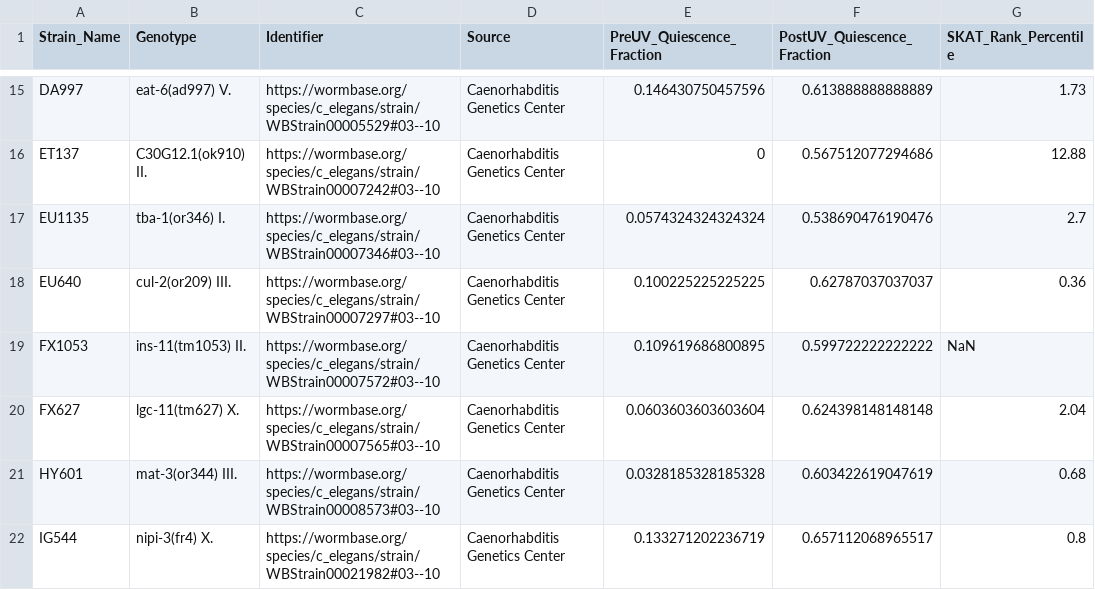
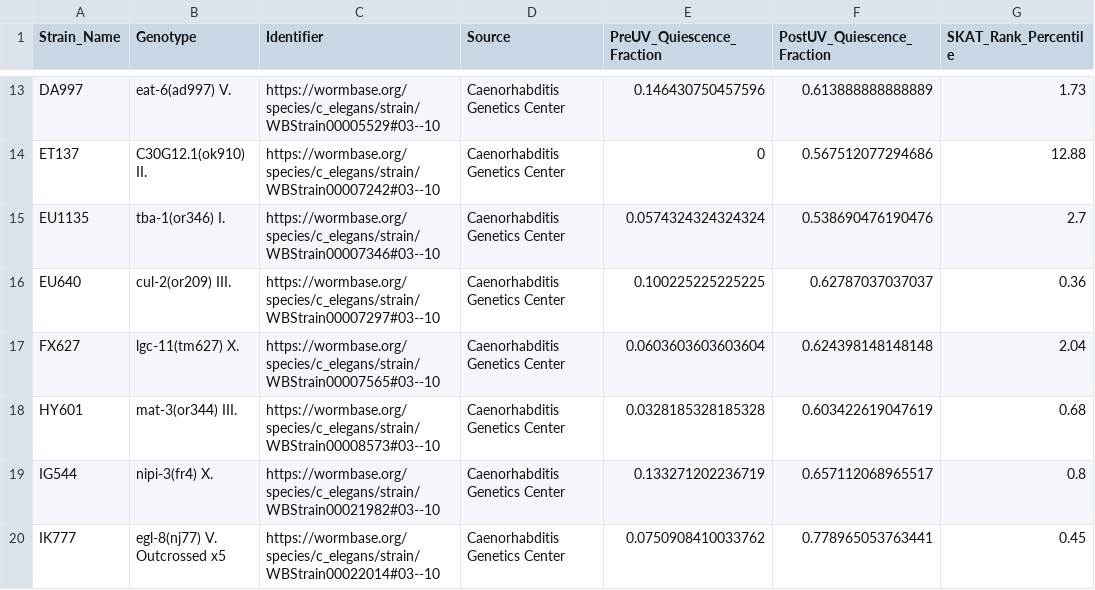
Before and after one commit to Zihao-celegans/Auto-Sleep-Screen, a CSV file: figure3/Fig3_mutants_quiescence_data.csv, drawn as a sheet; only a part is shown, gaps mark what is left out; the shorter side is filled out with more unchanged rows; the diff covers the shown part only.

Commit message:
Removed the strains not from SKAT analysis for fig 3

```diff
--- a/figure3/Fig3_mutants_quiescence_data.csv
+++ b/figure3/Fig3_mutants_quiescence_data.csv
@@ -18,3 +16,2 @@ EU1135,tba-1(or346) I.,https://wormbase.org/species/c_elegans/strain/WBStrain000
 EU640,cul-2(or209) III.,https://wormbase.org/species/c_elegans/strain/WBStrain00007297#03--10,Caenorhabditis Genetics Center,0.100225225225225,0.62787037037037,0.36
-FX1053,ins-11(tm1053) II.,https://wormbase.org/species/c_elegans/strain/WBStrain00007572#03--10,Caenorhabditis Genetics Center,0.109619686800895,0.599722222222222,NaN
 FX627,lgc-11(tm627) X.,https://wormbase.org/species/c_elegans/strain/WBStrain00007565#03--10,Caenorhabditis Genetics Center,0.0603603603603604,0.624398148148148,2.04
```
Also changed, not shown: 8 removed rows elsewhere in this file, 1 other file.
